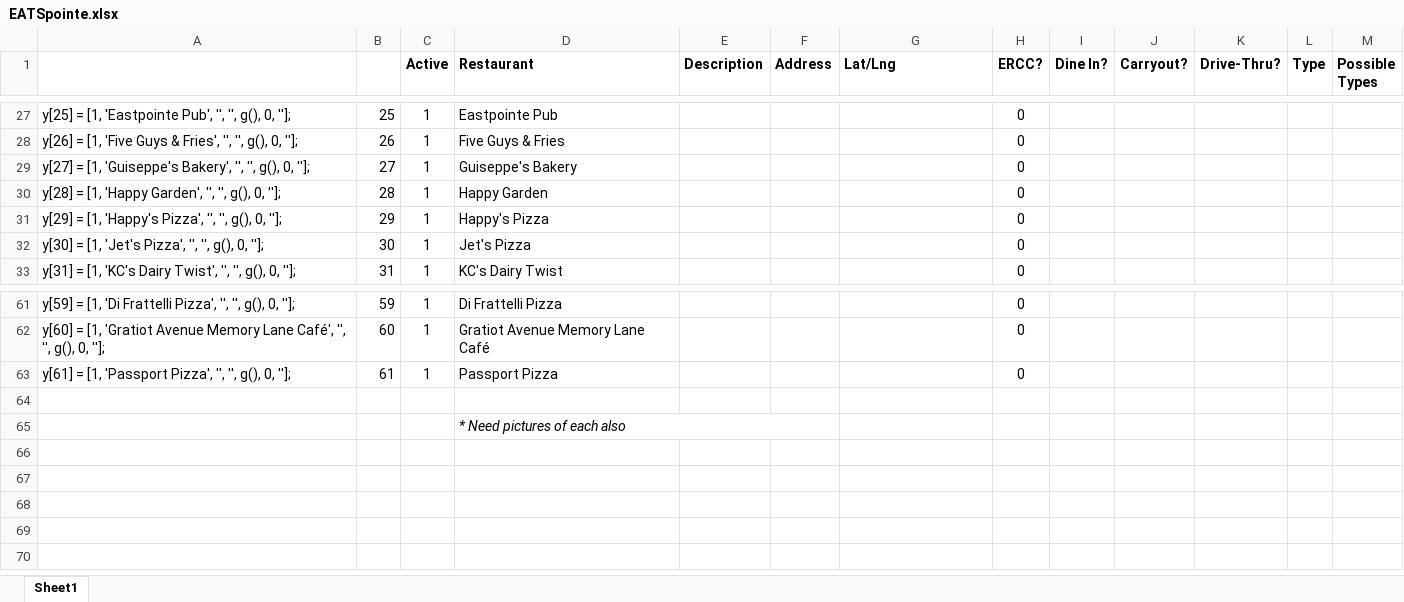
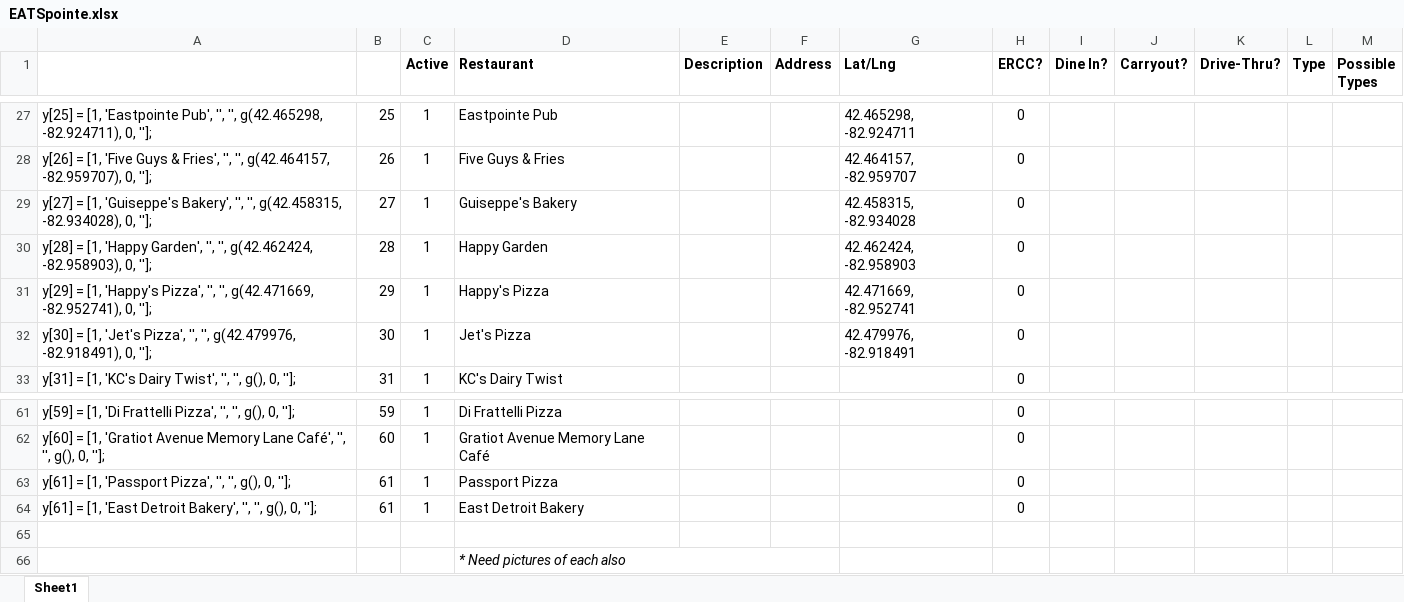
Before and after one commit to cardidemonaco/EATSpointe, an Excel workbook: EATSpointe.xlsx, sheet Sheet1, drawn as a sheet; only a part is shown, gaps mark what is left out; values as stored, in another font and other column widths than the file's, no borders; the diff covers the shown part only; the diff names each change by its address in the sheet, - before the commit and + after, or states it on an @@ line.

```diff
--- a/EATSpointe.xlsx (sheet Sheet1)
+++ b/EATSpointe.xlsx (sheet Sheet1)
-A27: …'', '', g(), 0, ''];
+A27: …'', '', g(42.465298, -82.924711), 0, ''];
-G27 (Lat/Lng): (empty)
+G27 (Lat/Lng): 42.465298, -82.924711
-A28: …'', '', g(), 0, ''];
+A28: …'', '', g(42.464157, -82.959707), 0, ''];
-G28 (Lat/Lng): (empty)
+G28 (Lat/Lng): 42.464157, -82.959707
-A29: …'', '', g(), 0, ''];
+A29: …'', '', g(42.458315, -82.934028), 0, ''];
-G29 (Lat/Lng): (empty)
+G29 (Lat/Lng): 42.458315, -82.934028
-A30: …'', '', g(), 0, ''];
+A30: …'', '', g(42.462424, -82.958903), 0, ''];
-G30 (Lat/Lng): (empty)
+G30 (Lat/Lng): 42.462424, -82.958903
-A31: …'', '', g(), 0, ''];
+A31: …'', '', g(42.471669, -82.952741), 0, ''];
-G31 (Lat/Lng): (empty)
+G31 (Lat/Lng): 42.471669, -82.952741
-A32: …'', '', g(), 0, ''];
+A32: …'', '', g(42.479976, -82.918491), 0, ''];
-G32 (Lat/Lng): (empty)
+G32 (Lat/Lng): 42.479976, -82.918491
+row 64: y[61] = [1, 'East Detroit Bakery', '', '', g(), 0, '']; | 61 | 1 | East Detroit Bakery |  |  |  | 0
```
Also changed, not shown: 31 edited cells elsewhere in this sheet.
